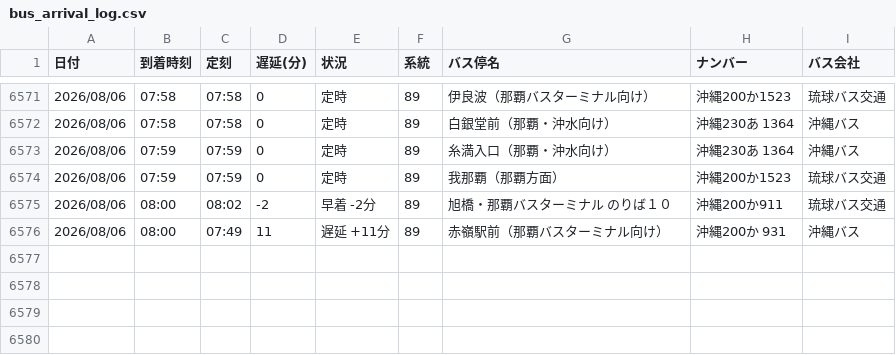
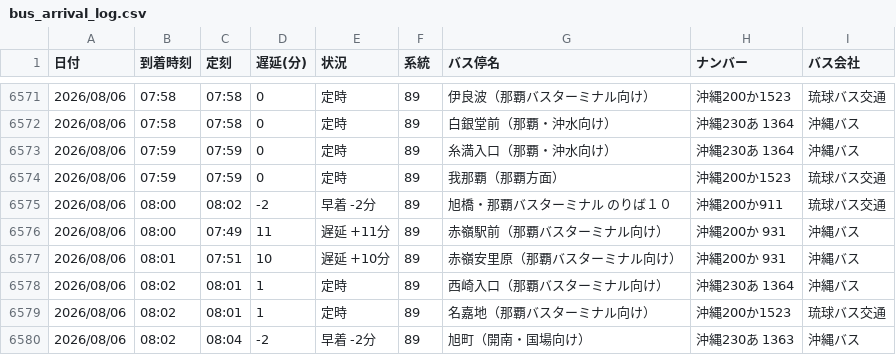
Before and after one commit to uy819/bus-tracker, a CSV file: bus_arrival_log.csv, drawn as a sheet; only a part is shown, gaps mark what is left out; the diff names each change by its address in the sheet, - before the commit and + after, or states it on an @@ line.

```diff
--- a/bus_arrival_log.csv
+++ b/bus_arrival_log.csv
+row 6577: 2026/08/06 | 08:01 | 07:51 | 10 | 遅延 +10分 | 89 | 赤嶺安里原（那覇バスターミナル向け） | 沖縄200か 931 | 沖縄バス
+row 6578: 2026/08/06 | 08:02 | 08:01 | 1 | 定時 | 89 | 西崎入口（那覇バスターミナル向け） | 沖縄230あ 1364 | 沖縄バス
+row 6579: 2026/08/06 | 08:02 | 08:01 | 1 | 定時 | 89 | 名嘉地（那覇バスターミナル向け） | 沖縄200か1523 | 琉球バス交通
+row 6580: 2026/08/06 | 08:02 | 08:04 | -2 | 早着 -2分 | 89 | 旭町（開南・国場向け） | 沖縄230あ 1363 | 沖縄バス
```
Also changed, not shown: 1 other file.
